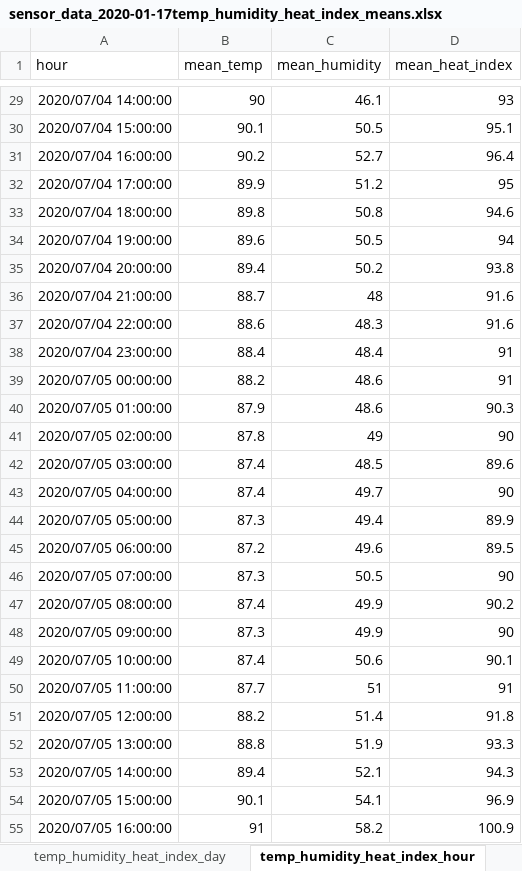
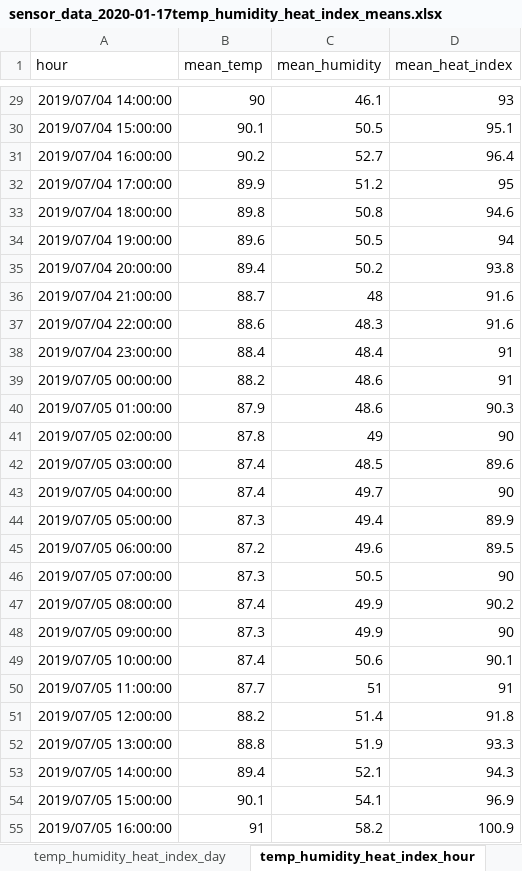
Before and after one commit to Howard-Center-Investigations/code-red-sensor-data, an Excel workbook: sensor_data/sensor_data_2020-01-17temp_humidity_heat_index_means.xlsx, sheet temp_humidity_heat_index_hour, drawn as a sheet; only a part is shown, gaps mark what is left out; values as stored, in another font and other column widths than the file's, no borders; the diff covers the shown part only; the diff names each change by its address in the sheet, - before the commit and + after, or states it on an @@ line.

```diff
--- a/sensor_data/sensor_data_2020-01-17temp_humidity_heat_index_means.xlsx (sheet temp_humidity_heat_index_hour)
+++ b/sensor_data/sensor_data_2020-01-17temp_humidity_heat_index_means.xlsx (sheet temp_humidity_heat_index_hour)
-A29 (hour): 2020/07/04 14:00:00
+A29 (hour): 2019/07/04 14:00:00
-A30 (hour): 2020/07/04 15:00:00
+A30 (hour): 2019/07/04 15:00:00
-A31 (hour): 2020/07/04 16:00:00
+A31 (hour): 2019/07/04 16:00:00
-A32 (hour): 2020/07/04 17:00:00
+A32 (hour): 2019/07/04 17:00:00
-A33 (hour): 2020/07/04 18:00:00
+A33 (hour): 2019/07/04 18:00:00
-A34 (hour): 2020/07/04 19:00:00
+A34 (hour): 2019/07/04 19:00:00
-A35 (hour): 2020/07/04 20:00:00
+A35 (hour): 2019/07/04 20:00:00
-A36 (hour): 2020/07/04 21:00:00
+A36 (hour): 2019/07/04 21:00:00
-A37 (hour): 2020/07/04 22:00:00
+A37 (hour): 2019/07/04 22:00:00
-A38 (hour): 2020/07/04 23:00:00
+A38 (hour): 2019/07/04 23:00:00
-A39 (hour): 2020/07/05 00:00:00
+A39 (hour): 2019/07/05 00:00:00
-A40 (hour): 2020/07/05 01:00:00
+A40 (hour): 2019/07/05 01:00:00
-A41 (hour): 2020/07/05 02:00:00
+A41 (hour): 2019/07/05 02:00:00
-A42 (hour): 2020/07/05 03:00:00
+A42 (hour): 2019/07/05 03:00:00
-A43 (hour): 2020/07/05 04:00:00
+A43 (hour): 2019/07/05 04:00:00
-A44 (hour): 2020/07/05 05:00:00
+A44 (hour): 2019/07/05 05:00:00
-A45 (hour): 2020/07/05 06:00:00
+A45 (hour): 2019/07/05 06:00:00
-A46 (hour): 2020/07/05 07:00:00
+A46 (hour): 2019/07/05 07:00:00
-A47 (hour): 2020/07/05 08:00:00
+A47 (hour): 2019/07/05 08:00:00
-A48 (hour): 2020/07/05 09:00:00
+A48 (hour): 2019/07/05 09:00:00
-A49 (hour): 2020/07/05 10:00:00
+A49 (hour): 2019/07/05 10:00:00
-A50 (hour): 2020/07/05 11:00:00
+A50 (hour): 2019/07/05 11:00:00
-A51 (hour): 2020/07/05 12:00:00
+A51 (hour): 2019/07/05 12:00:00
-A52 (hour): 2020/07/05 13:00:00
+A52 (hour): 2019/07/05 13:00:00
-A53 (hour): 2020/07/05 14:00:00
+A53 (hour): 2019/07/05 14:00:00
-A54 (hour): 2020/07/05 15:00:00
+A54 (hour): 2019/07/05 15:00:00
-A55 (hour): 2020/07/05 16:00:00
+A55 (hour): 2019/07/05 16:00:00
```
Also changed, not shown: 622 edited cells elsewhere in this sheet, sheet temp_humidity_heat_index_minute, sheet temp_humidity_heat_index_day, 6 other files.
